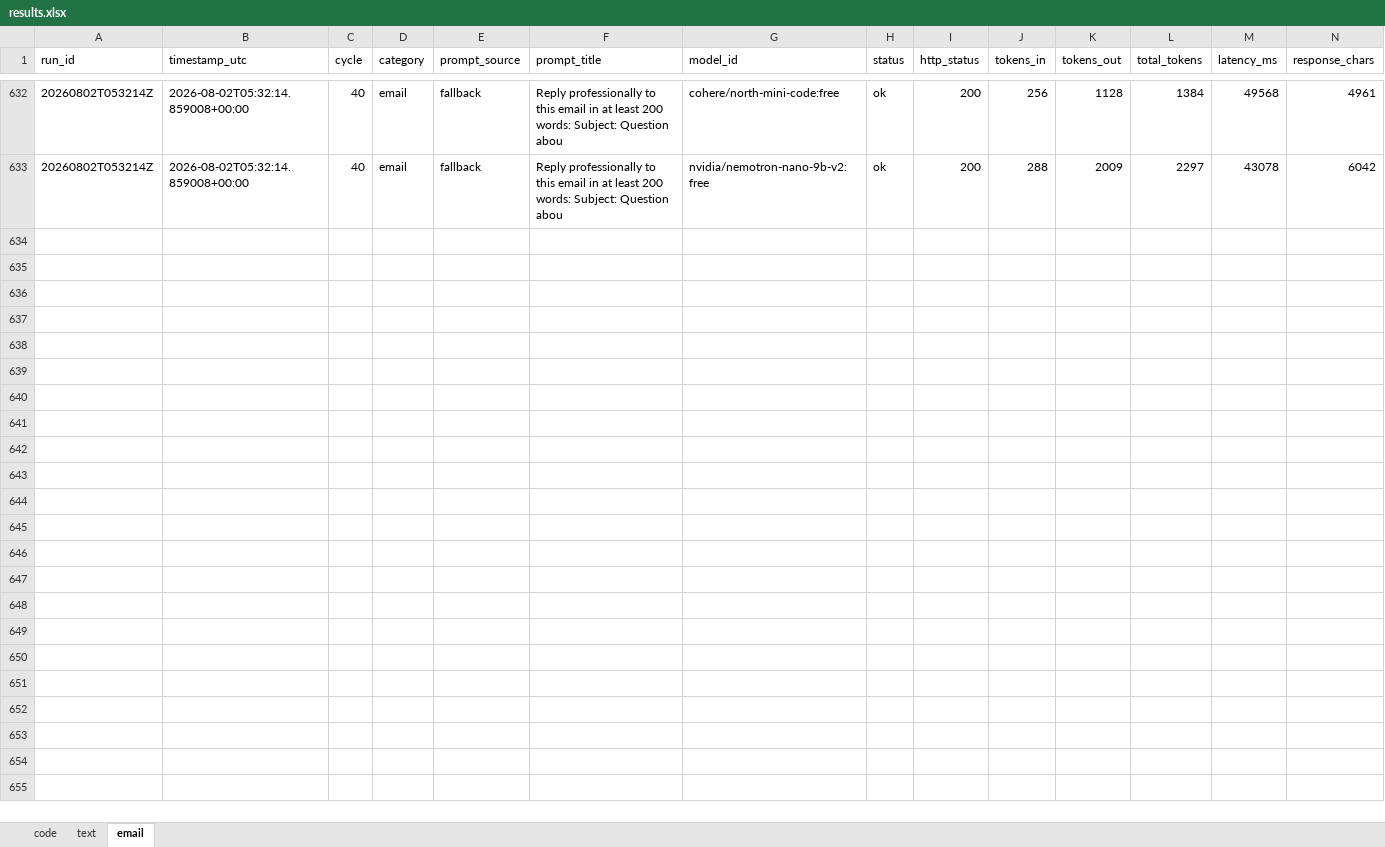
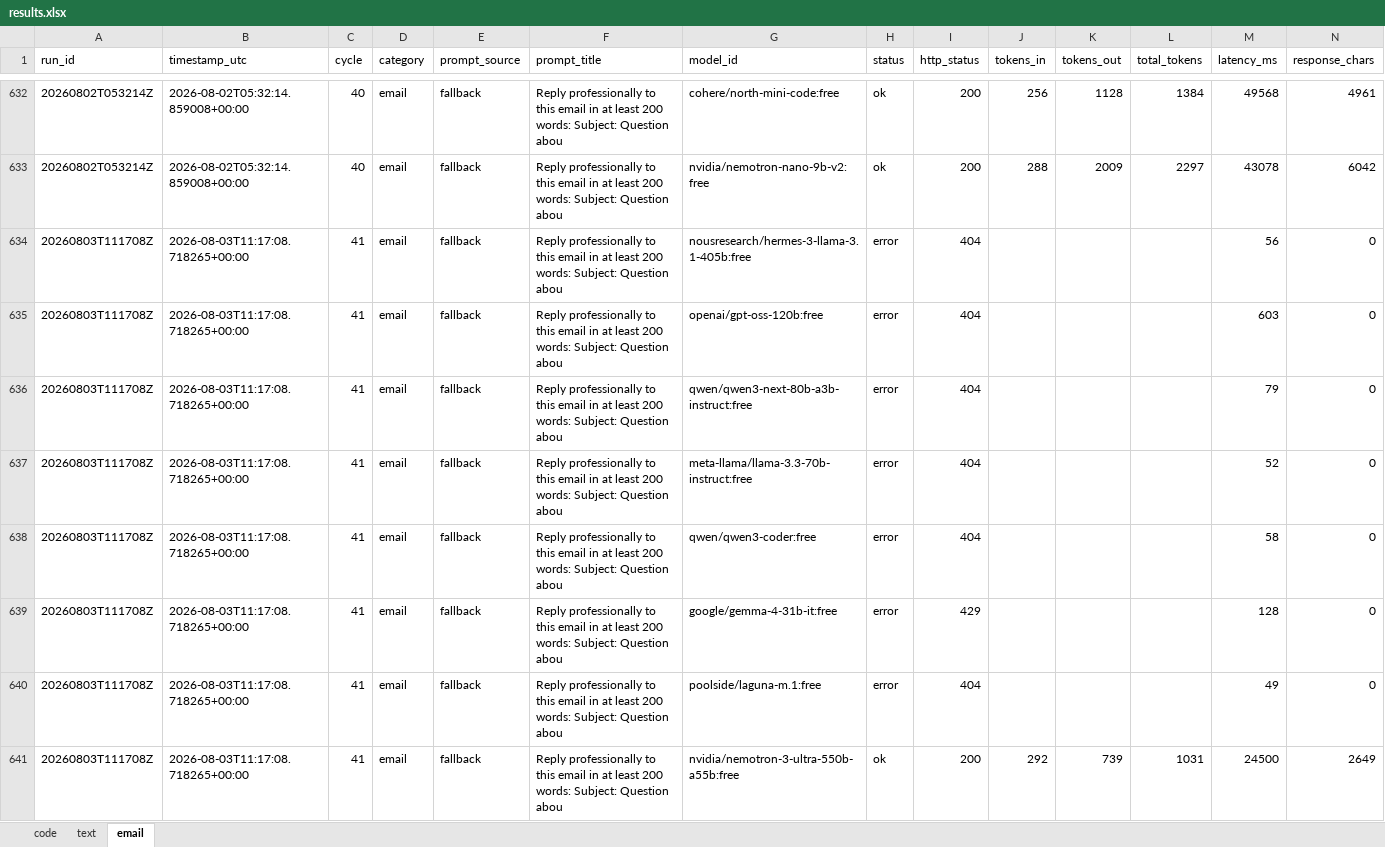
Before and after one commit to upendrasabnis/model-bench, an Excel workbook: results.xlsx, sheet email, drawn as a sheet; only a part is shown, gaps mark what is left out; values as stored, in another font and other column widths than the file's, no borders; rows hold the shown columns only; the diff covers the shown part only; the diff names each change by its address in the sheet, - before the commit and + after, or states it on an @@ line.

```diff
--- a/results.xlsx (sheet email)
+++ b/results.xlsx (sheet email)
+row 634: 20260803T111708Z | 2026-08-03T11:17:08.718265+00:00 | 41 | email | fallback | Reply professionally to this email in at least 200 words: Subject: Question abou | nousresearch/hermes-3-llama-3.1-405b:free | error | 404 |  |  |  | 56 | 0
+row 635: 20260803T111708Z | 2026-08-03T11:17:08.718265+00:00 | 41 | email | fallback | Reply professionally to this email in at least 200 words: Subject: Question abou | openai/gpt-oss-120b:free | error | 404 |  |  |  | 603 | 0
+row 636: 20260803T111708Z | 2026-08-03T11:17:08.718265+00:00 | 41 | email | fallback | Reply professionally to this email in at least 200 words: Subject: Question abou | qwen/qwen3-next-80b-a3b-instruct:free | error | 404 |  |  |  | 79 | 0
+row 637: 20260803T111708Z | 2026-08-03T11:17:08.718265+00:00 | 41 | email | fallback | Reply professionally to this email in at least 200 words: Subject: Question abou | meta-llama/llama-3.3-70b-instruct:free | error | 404 |  |  |  | 52 | 0
+row 638: 20260803T111708Z | 2026-08-03T11:17:08.718265+00:00 | 41 | email | fallback | Reply professionally to this email in at least 200 words: Subject: Question abou | qwen/qwen3-coder:free | error | 404 |  |  |  | 58 | 0
+row 639: 20260803T111708Z | 2026-08-03T11:17:08.718265+00:00 | 41 | email | fallback | Reply professionally to this email in at least 200 words: Subject: Question abou | google/gemma-4-31b-it:free | error | 429 |  |  |  | 128 | 0
+row 640: 20260803T111708Z | 2026-08-03T11:17:08.718265+00:00 | 41 | email | fallback | Reply professionally to this email in at least 200 words: Subject: Question abou | poolside/laguna-m.1:free | error | 404 |  |  |  | 49 | 0
+row 641: 20260803T111708Z | 2026-08-03T11:17:08.718265+00:00 | 41 | email | fallback | Reply professionally to this email in at least 200 words: Subject: Question abou | nvidia/nemotron-3-ultra-550b-a55b:free | ok | 200 | 292 | 739 | 1031 | 24500 | 2649
```
Also changed, not shown: 8 added rows elsewhere in this sheet, sheet text, sheet code, 24 other files.
